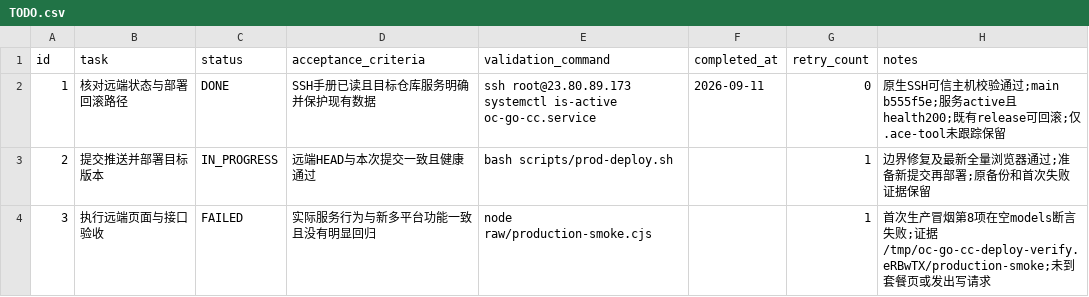
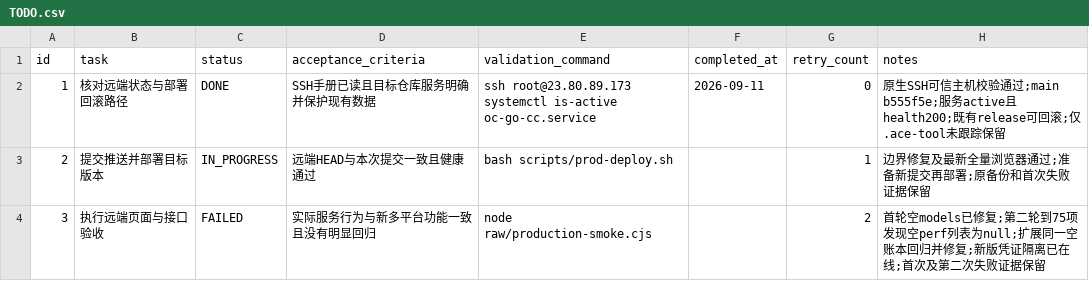
Before and after one commit to goodnightzsj/oc-go-cc, a CSV file: .codex-tasks/20260910-platform-integration/tasks/06-deploy/TODO.csv, drawn as a sheet.

```diff
--- a/.codex-tasks/20260910-platform-integration/tasks/06-deploy/TODO.csv
+++ b/.codex-tasks/20260910-platform-integration/tasks/06-deploy/TODO.csv
@@ -3,2 +3,2 @@ id,task,status,acceptance_criteria,validation_command,completed_at,retry_count,n
 2,提交推送并部署目标版本,IN_PROGRESS,远端HEAD与本次提交一致且健康通过,bash scripts/prod-deploy.sh,,1,边界修复及最新全量浏览器通过;准备新提交再部署;原备份和首次失败证据保留
-3,执行远端页面与接口验收,FAILED,实际服务行为与新多平台功能一致且没有明显回归,node raw/production-smoke.cjs,,1,首次生产冒烟第8项在空models断言失败;证据/tmp/oc-go-cc-deploy-verify.eRBwTX/production-smoke;未到套餐页或发出写请求
+3,执行远端页面与接口验收,FAILED,实际服务行为与新多平台功能一致且没有明显回归,node raw/production-smoke.cjs,,2,首轮空models已修复;第二轮到75项发现空perf列表为null;扩展同一空账本回归并修复;新版凭证隔离已在线;首次及第二次失败证据保留
```
Also changed, not shown: 6 other files.
